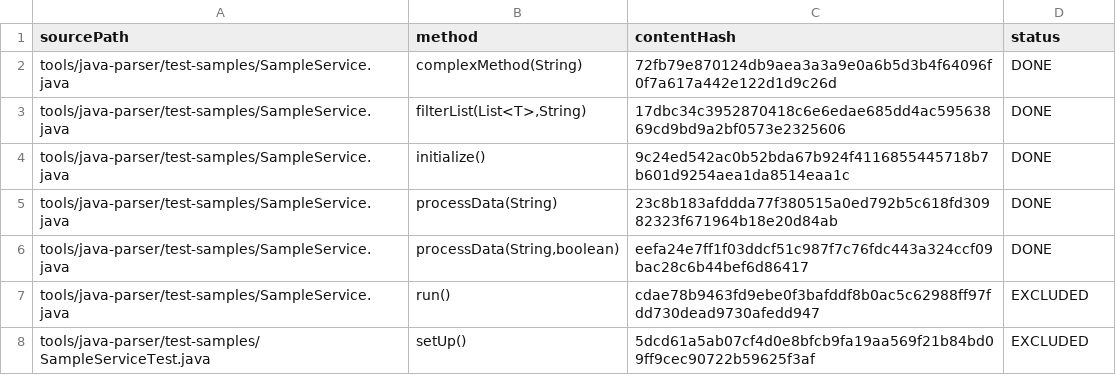
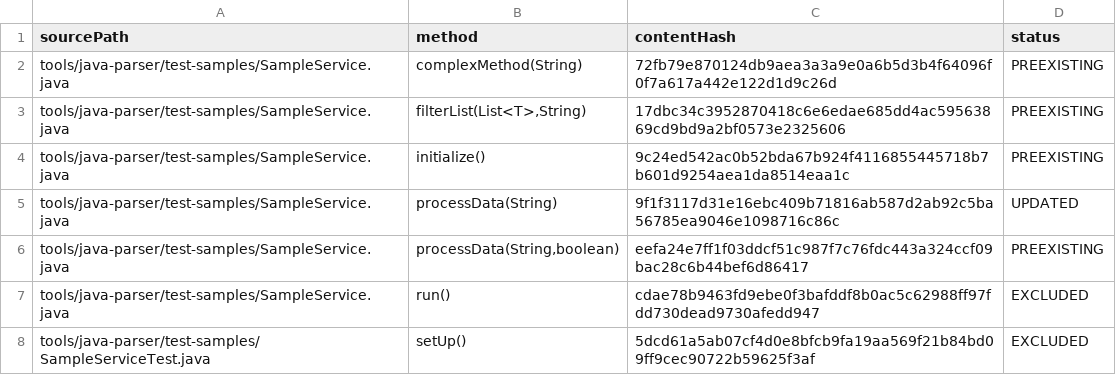
Before and after one commit to MatiasEsp404/axet-plugin-unit-test, a CSV file: .axetplugin/control.csv, drawn as a sheet; only a part is shown; the diff covers the shown part only.

```diff
--- a/.axetplugin/control.csv
+++ b/.axetplugin/control.csv
@@ -1,7 +1,7 @@
 sourcePath;method;contentHash;status
-tools/java-parser/test-samples/SampleService.java;complexMethod(String);72fb79e870124db9aea3a3a9e0a6b5d3b4f64096f0f7a617a442e122d1d9c26d;DONE
-tools/java-parser/test-samples/SampleService.java;filterList(List<T>,String);17dbc34c3952870418c6e6edae685dd4ac59563869cd9bd9a2bf0573e2325606;DONE
-tools/java-parser/test-samples/SampleService.java;initialize();9c24ed542ac0b52bda67b924f4116855445718b7b601d9254aea1da8514eaa1c;DONE
-tools/java-parser/test-samples/SampleService.java;processData(String);23c8b183afddda77f380515a0ed792b5c618fd30982323f671964b18e20d84ab;DONE
-tools/java-parser/test-samples/SampleService.java;processData(String,boolean);eefa24e7ff1f03ddcf51c987f7c76fdc443a324ccf09bac28c6b44bef6d86417;DONE
+tools/java-parser/test-samples/SampleService.java;complexMethod(String);72fb79e870124db9aea3a3a9e0a6b5d3b4f64096f0f7a617a442e122d1d9c26d;PREEXISTING
+tools/java-parser/test-samples/SampleService.java;filterList(List<T>,String);17dbc34c3952870418c6e6edae685dd4ac59563869cd9bd9a2bf0573e2325606;PREEXISTING
+tools/java-parser/test-samples/SampleService.java;initialize();9c24ed542ac0b52bda67b924f4116855445718b7b601d9254aea1da8514eaa1c;PREEXISTING
+tools/java-parser/test-samples/SampleService.java;processData(String);9f1f3117d31e16ebc409b71816ab587d2ab92c5ba56785ea9046e1098716c86c;UPDATED
+tools/java-parser/test-samples/SampleService.java;processData(String,boolean);eefa24e7ff1f03ddcf51c987f7c76fdc443a324ccf09bac28c6b44bef6d86417;PREEXISTING
 tools/java-parser/test-samples/SampleService.java;run();cdae78b9463fd9ebe0f3bafddf8b0ac5c62988ff97fdd730dead9730afedd947;EXCLUDED
```
Also changed, not shown: 20 added rows elsewhere in this file, 2 other files.
